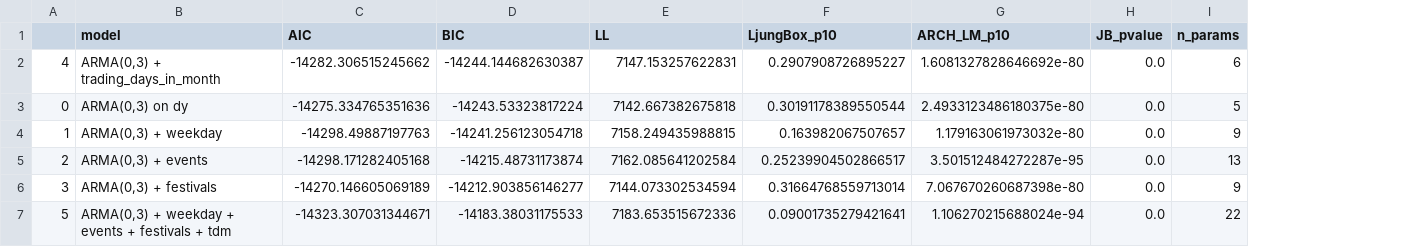
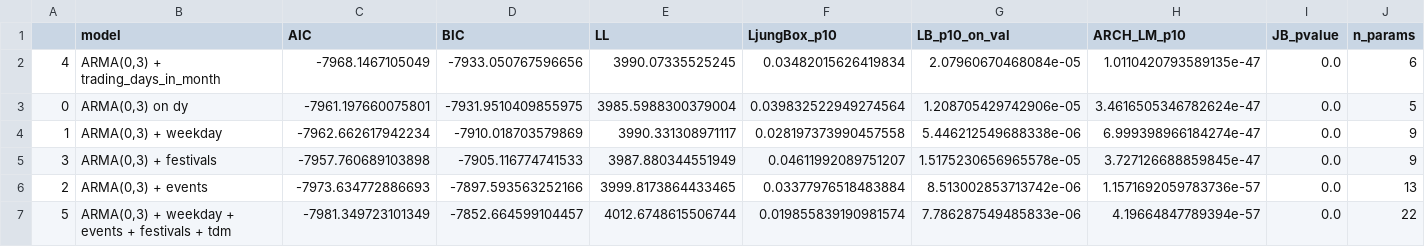
Before and after one commit to vybhav72954/india-gsec-yield, a CSV file: outputs/tables/deterministic_control_comparison.csv, drawn as a sheet; removed rows and columns are numbered as before the commit, all else as after; the diff names each change by its address in the sheet, - before the commit and + after, or states it on an @@ line.

```diff
--- a/outputs/tables/deterministic_control_comparison.csv
+++ b/outputs/tables/deterministic_control_comparison.csv
+column G (LB_p10_on_val), rows 2-5: 2.07960670468084e-05 | 1.208705429742906e-05 | 5.446212549688338e-06 | 1.5175230656965578e-05; row 7: 7.786287549485833e-06
-C2 (AIC): -14282.306515245662
+C2 (AIC): -7968.1467105049
-D2 (BIC): -14244.144682630387
+D2 (BIC): -7933.050767596656
-E2 (LL): 7147.153257622831
+E2 (LL): 3990.07335525245
-F2 (LjungBox_p10): 0.2907908726895227
+F2 (LjungBox_p10): 0.03482015626419834
-H2 (ARCH_LM_p10): 1.6081327828646692e-80
+H2 (ARCH_LM_p10): 1.0110420793589135e-47
-C3 (AIC): -14275.334765351636
+C3 (AIC): -7961.197660075801
-D3 (BIC): -14243.53323817224
+D3 (BIC): -7931.9510409855975
-E3 (LL): 7142.667382675818
+E3 (LL): 3985.5988300379004
-F3 (LjungBox_p10): 0.30191178389550544
+F3 (LjungBox_p10): 0.039832522949274564
-H3 (ARCH_LM_p10): 2.4933123486180375e-80
+H3 (ARCH_LM_p10): 3.4616505346782624e-47
-C4 (AIC): -14298.49887197763
+C4 (AIC): -7962.662617942234
-D4 (BIC): -14241.256123054718
+D4 (BIC): -7910.018703579869
-E4 (LL): 7158.249435988815
+E4 (LL): 3990.331308971117
-F4 (LjungBox_p10): 0.163982067507657
+F4 (LjungBox_p10): 0.028197373990457558
-H4 (ARCH_LM_p10): 1.179163061973032e-80
+H4 (ARCH_LM_p10): 6.999398966184274e-47
-row 5: 2 | ARMA(0,3) + events | -14298.171282405168 | -14215.48731173874 | 7162.085641202584 | 0.25239904502866517 | 3.501512484272287e-95 | 0.0 | 13
-C5 (AIC): -14270.146605069189
+C5 (AIC): -7957.760689103898
-D5 (BIC): -14212.903856146277
+D5 (BIC): -7905.116774741533
-E5 (LL): 7144.073302534594
+E5 (LL): 3987.880344551949
-F5 (LjungBox_p10): 0.31664768559713014
+F5 (LjungBox_p10): 0.04611992089751207
-H5 (ARCH_LM_p10): 7.067670260687398e-80
+H5 (ARCH_LM_p10): 3.727126688859845e-47
+row 6: 2 | ARMA(0,3) + events | -7973.634772886693 | -7897.593563252166 | 3999.8173864433465 | 0.03377976518483884 | 8.513002853713742e-06 | 1.1571692059783736e-57 | 0.0 | 13
-C7 (AIC): -14323.307031344671
+C7 (AIC): -7981.349723101349
-D7 (BIC): -14183.38031175533
+D7 (BIC): -7852.664599104457
-E7 (LL): 7183.653515672336
+E7 (LL): 4012.6748615506744
-F7 (LjungBox_p10): 0.09001735279421641
+F7 (LjungBox_p10): 0.019855839190981574
-H7 (ARCH_LM_p10): 1.106270215688024e-94
+H7 (ARCH_LM_p10): 4.19664847789394e-57
```
Also changed, not shown: outputs/tables/arima_grid_top10.csv, outputs/tables/best_dummy_coefficients.csv, 21 other files.
